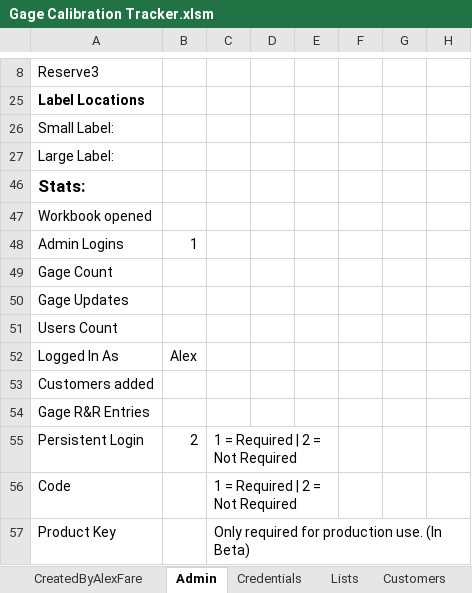
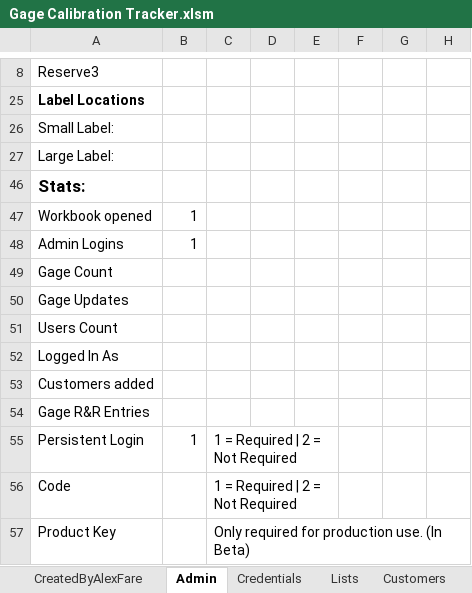
Before and after one commit to alexfare/GageCalibrationTracker, an Excel workbook: Gage Calibration Tracker.xlsm, sheet Admin, drawn as a sheet; only a part is shown, gaps mark what is left out; values as stored, in another font and other column widths than the file's, no borders; charts and pictures not drawn; the diff names each change by its address in the sheet, - before the commit and + after, or states it on an @@ line.

Commit message:
v4.2.5

```diff
--- a/Gage Calibration Tracker.xlsm (sheet Admin)
+++ b/Gage Calibration Tracker.xlsm (sheet Admin)
-B47: (empty)
+B47: 1
-B52: Alex
+B52: (empty)
-B55: 2
+B55: 1
```
